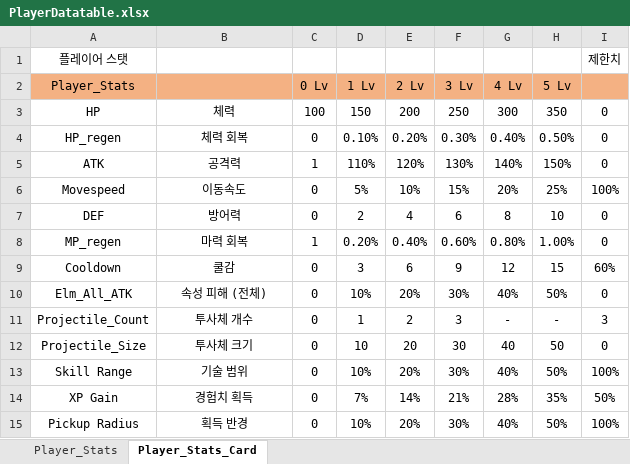
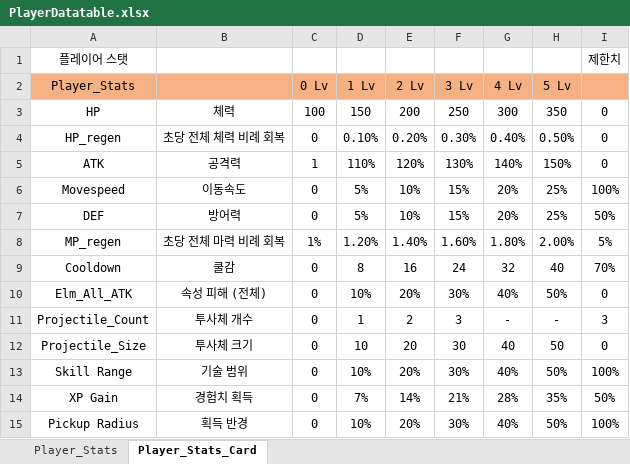
Before and after one commit to gitgiung/SBSAcademy_Team01, an Excel workbook: Document/PlayerDatatable.xlsx, sheet Player_Stats_Card, drawn as a sheet; values as stored, in another font and other column widths than the file's, no borders; the diff names each change by its address in the sheet, - before the commit and + after, or states it on an @@ line.

```diff
--- a/Document/PlayerDatatable.xlsx (sheet Player_Stats_Card)
+++ b/Document/PlayerDatatable.xlsx (sheet Player_Stats_Card)
-B4: 체력 회복
+B4: 초당 전체 체력 비례 회복
-D7 (1 Lv): 2
+D7 (1 Lv): 5%
-E7 (2 Lv): 4
+E7 (2 Lv): 10%
-F7 (3 Lv): 6
+F7 (3 Lv): 15%
-G7 (4 Lv): 8
+G7 (4 Lv): 20%
-H7 (5 Lv): 10
+H7 (5 Lv): 25%
-I7: 0
+I7: 50%
-B8: 마력 회복
+B8: 초당 전체 마력 비례 회복
-C8 (0 Lv): 1
+C8 (0 Lv): 1%
-D8 (1 Lv): 0.20%
+D8 (1 Lv): 1.20%
-E8 (2 Lv): 0.40%
+E8 (2 Lv): 1.40%
-F8 (3 Lv): 0.60%
+F8 (3 Lv): 1.60%
-G8 (4 Lv): 0.80%
+G8 (4 Lv): 1.80%
-H8 (5 Lv): 1.00%
+H8 (5 Lv): 2.00%
-I8: 0
+I8: 5%
-D9 (1 Lv): 3
+D9 (1 Lv): 8
-E9 (2 Lv): 6
+E9 (2 Lv): 16
-F9 (3 Lv): 9
+F9 (3 Lv): 24
-G9 (4 Lv): 12
+G9 (4 Lv): 32
-H9 (5 Lv): 15
+H9 (5 Lv): 40
-I9: 60%
+I9: 70%
```
Also changed, not shown: 1 other file.
